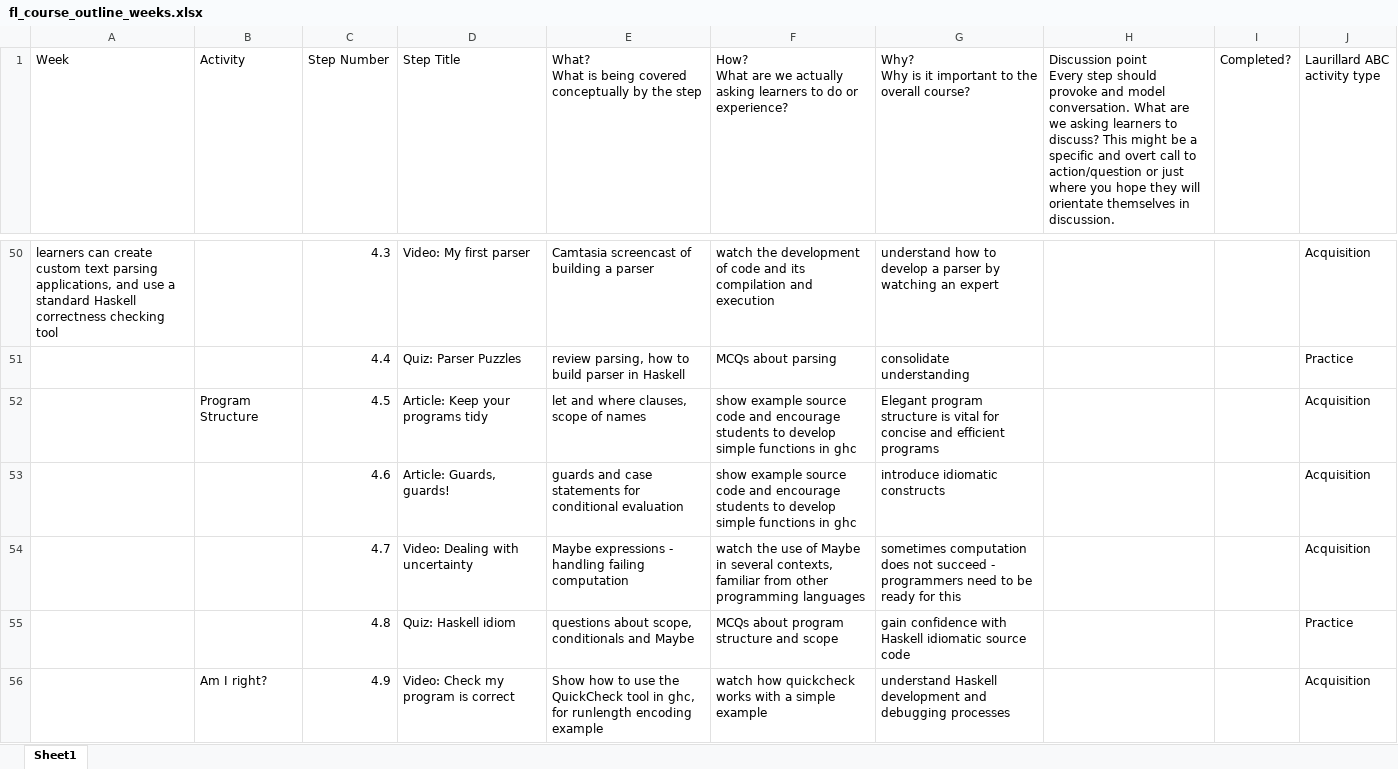
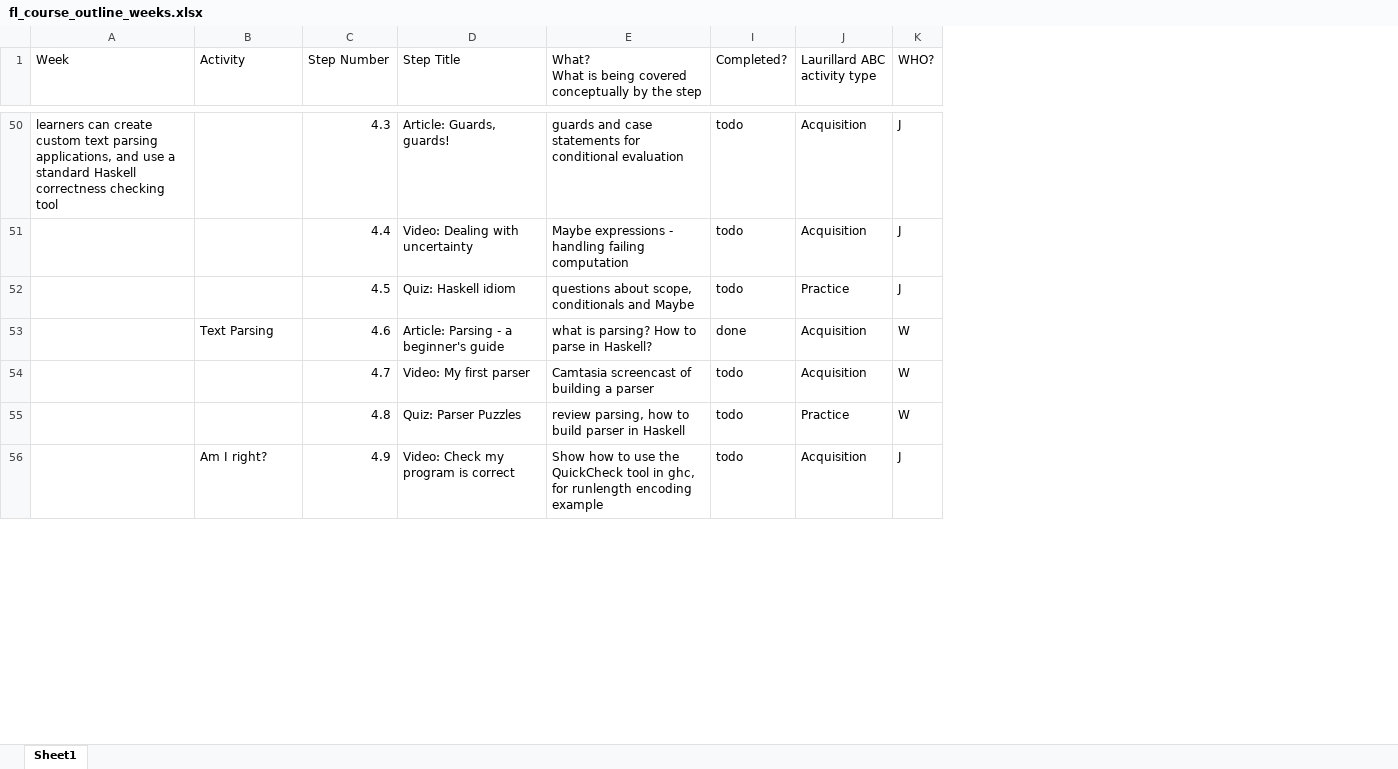
Before and after one commit to wimvanderbauwhede/HaskellMOOC, an Excel workbook: fl_course_outline_weeks.xlsx, sheet Sheet1, drawn as a sheet; only a part is shown, gaps mark what is left out; values as stored, in another font and other column widths than the file's, no cell formats; removed rows and columns are numbered as before the commit, all else as after; ↵ is a line break in a cell; the diff covers the shown part only; the diff names each change by its address in the sheet, - before the commit and + after, or states it on an @@ line.

Commit message:
Updated the course spreadsheet
Lots of TODO …

```diff
--- a/fl_course_outline_weeks.xlsx (sheet Sheet1)
+++ b/fl_course_outline_weeks.xlsx (sheet Sheet1)
@@ column F hidden, row 1: How? ↵ What are we actually asking learners to do or experience?; rows 50-56: watch the development of code and its compilation and execution | MCQs about parsing | show example source code and encourage students to develop simple functions in ghc | show example source code and encourage students to develop simple functions in ghc | watch the use of Maybe in several contexts, familiar from other programming languages | MCQs about program structure and scope | watch how quickcheck works with a simple example @@
@@ column G hidden, row 1: Why? ↵ Why is it important to the overall course?; rows 50-56: understand how to develop a parser by watching an expert | consolidate understanding | Elegant program structure is vital for concise and efficient programs | introduce idiomatic constructs | sometimes computation does not succeed - programmers need to be ready for this | gain confidence with Haskell idiomatic source code | understand Haskell development and debugging processes @@
@@ column H hidden, row 1: Discussion point ↵ Every step should provoke and model conversation. What are we asking learners to discuss? This might be a specific and overt call to action/question or just where you hope they will orientate themselves in discussion. @@
+column K (WHO?), rows 50-56: J | J | J | W | W | W | J
-D50 (Step Title): Video: My first parser
+D50 (Step Title): Article: Guards, guards!
-E50: Camtasia screencast of building a parser
+E50: guards and case statements for conditional evaluation
-I50:I52 (Completed?): (empty)
+I50:I52 (Completed?): todo
-D51 (Step Title): Quiz: Parser Puzzles
+D51 (Step Title): Video: Dealing with uncertainty
-E51: review parsing, how to build parser in Haskell
+E51: Maybe expressions - handling failing computation
-J51 (Laurillard ABC activity type): Practice
+J51 (Laurillard ABC activity type): Acquisition
-B52 (Activity): Program Structure
+B52 (Activity): (empty)
-D52 (Step Title): Article: Keep your programs tidy
+D52 (Step Title): Quiz: Haskell idiom
-E52: let and where clauses, scope of names
+E52: questions about scope, conditionals and Maybe
-J52 (Laurillard ABC activity type): Acquisition
+J52 (Laurillard ABC activity type): Practice
-B53 (Activity): (empty)
+B53 (Activity): Text Parsing
-D53 (Step Title): Article: Guards, guards!
+D53 (Step Title): Article: Parsing - a beginner's guide
-E53: guards and case statements for conditional evaluation
+E53: what is parsing? How to parse in Haskell?
-I53 (Completed?): (empty)
+I53 (Completed?): done
-D54 (Step Title): Video: Dealing with uncertainty
+D54 (Step Title): Video: My first parser
-E54: Maybe expressions - handling failing computation
+E54: Camtasia screencast of building a parser
-I54:I56 (Completed?): (empty)
+I54:I56 (Completed?): todo
-D55 (Step Title): Quiz: Haskell idiom
+D55 (Step Title): Quiz: Parser Puzzles
-E55: questions about scope, conditionals and Maybe
+E55: review parsing, how to build parser in Haskell
```
Also changed, not shown: 2 added rows, 1 removed row and 71 edited cells elsewhere in this sheet, cell formats, 5 other files.
